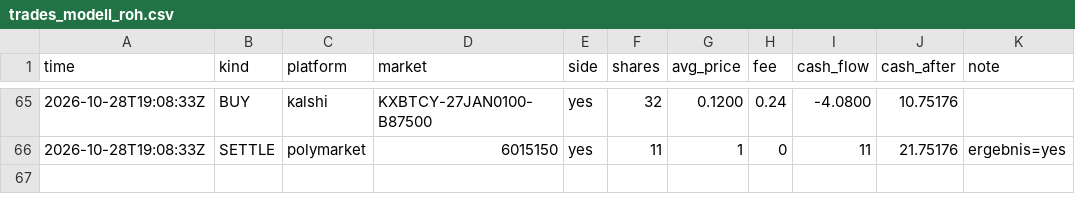
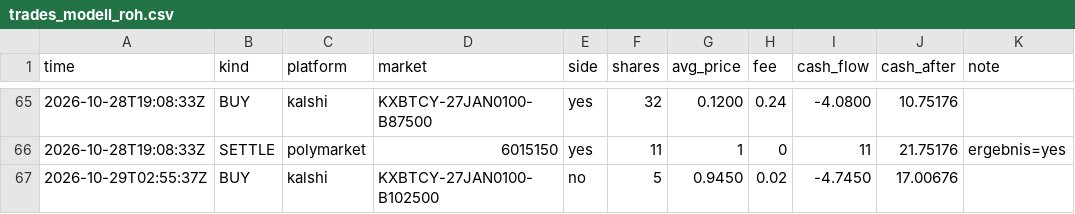
Before and after one commit to rouvenwieland/wahrscheinlichkeits-scanner-public, a CSV file: data/trades_modell_roh.csv, drawn as a sheet; only a part is shown, gaps mark what is left out.

```diff
--- a/data/trades_modell_roh.csv
+++ b/data/trades_modell_roh.csv
@@ -66 +66,2 @@ time,kind,platform,market,side,shares,avg_price,fee,cash_flow,cash_after,note
 2026-10-28T19:08:33Z,SETTLE,polymarket,6015150,yes,11,1,0,11,21.75176,ergebnis=yes
+2026-10-29T02:55:37Z,BUY,kalshi,KXBTCY-27JAN0100-B102500,no,5,0.9450,0.02,-4.7450,17.00676,
```
Also changed, not shown: data/berichte/verlauf.csv, data/trades_punkt.csv, 9 other files.
